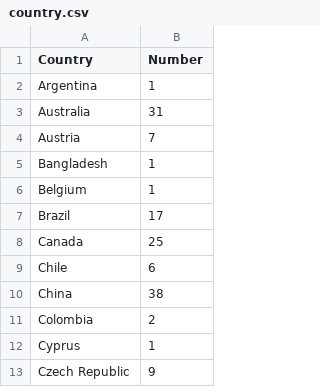
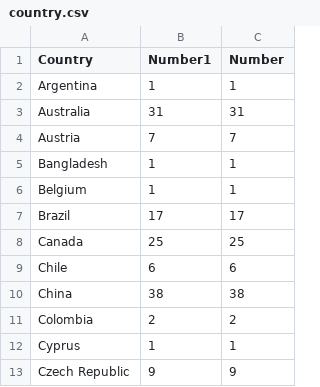
Before and after one commit to qsun0018/3179, a CSV file: country.csv, drawn as a sheet; only a part is shown; the diff names each change by its address in the sheet, - before the commit and + after, or states it on an @@ line.

Commit message:
Add files via upload

```diff
--- a/country.csv
+++ b/country.csv
+column B (Number1), rows 2-13: 1 | 31 | 7 | 1 | 1 | 17 | 25 | 6 | 38 | 2 | 1 | 9
```
